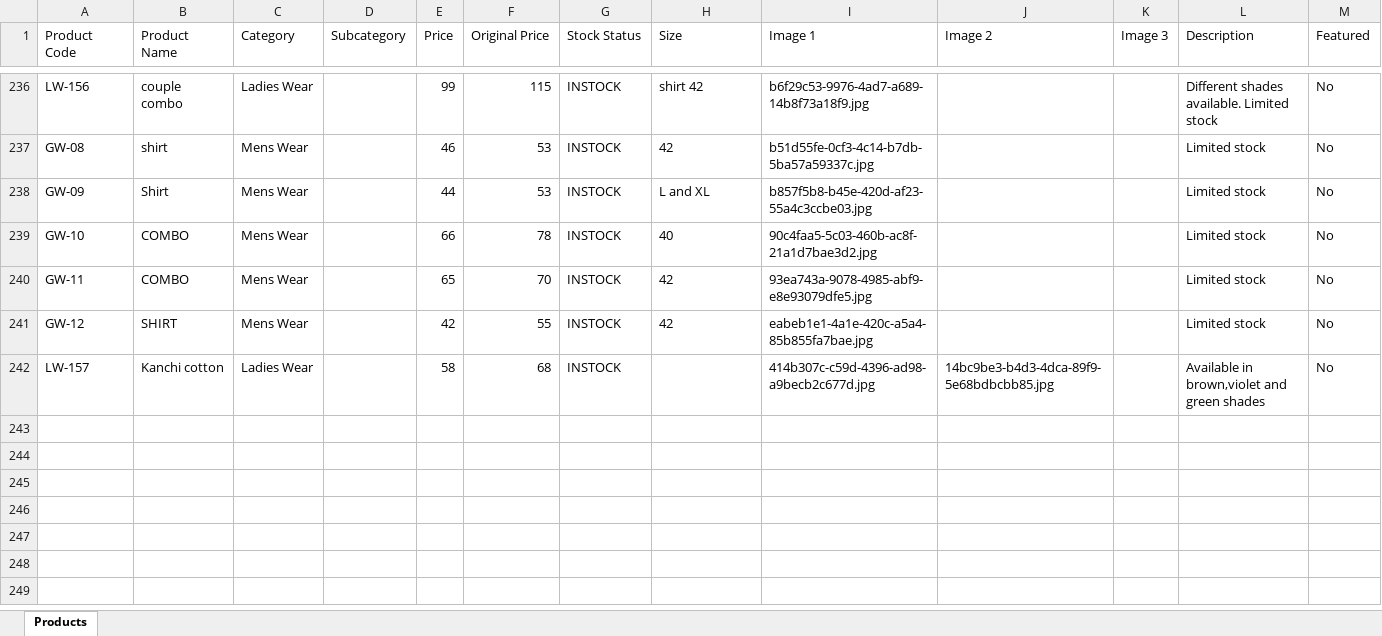
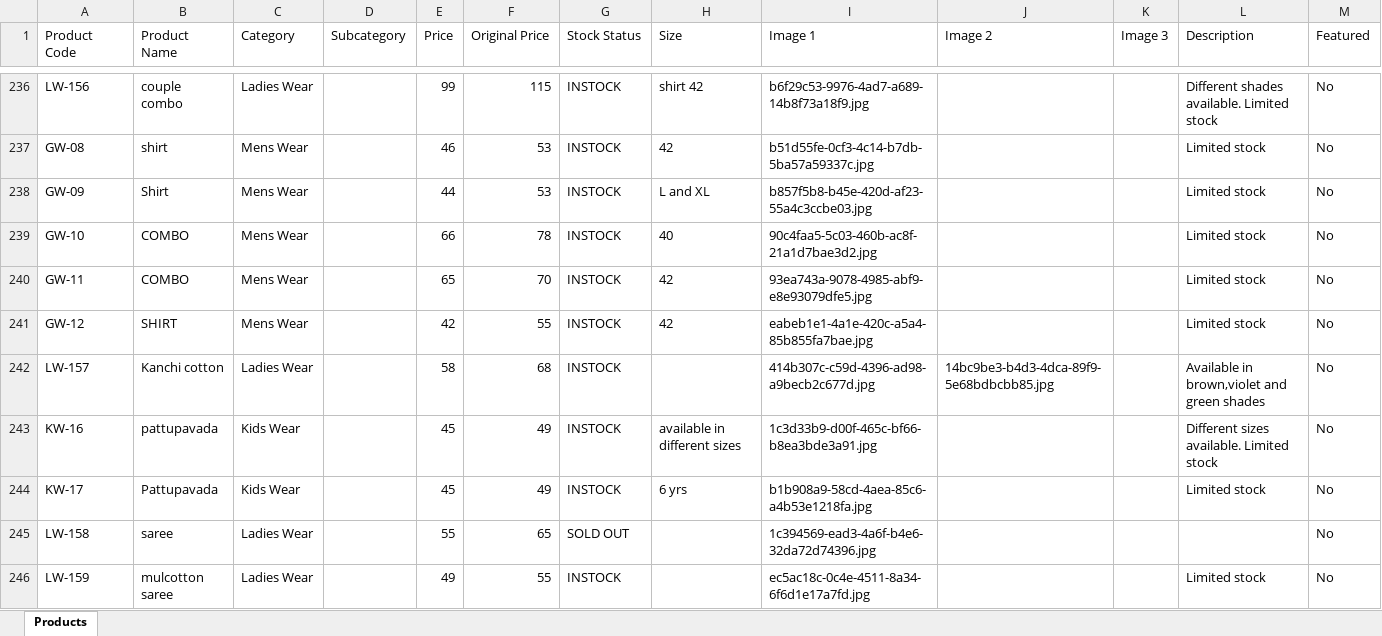
Before and after one commit to trendypearlsjp/trendypearlsv2, an Excel workbook: products.xlsx, sheet Products, drawn as a sheet; only a part is shown, gaps mark what is left out; values as stored, in another font and other column widths than the file's, no borders; the diff names each change by its address in the sheet, - before the commit and + after, or states it on an @@ line.

Commit message:
Update store products via Admin Panel - 26/08/2026, 12:17:00 am

```diff
--- a/products.xlsx (sheet Products)
+++ b/products.xlsx (sheet Products)
+row 243: KW-16 | pattupavada | Kids Wear |  | 45 | 49 | INSTOCK | available in different sizes | 1c3d33b9-d00f-465c-bf66-b8ea3bde3a91.jpg |  |  | Different sizes available. Limited stock | No
+row 244: KW-17 | Pattupavada | Kids Wear |  | 45 | 49 | INSTOCK | 6 yrs | b1b908a9-58cd-4aea-85c6-a4b53e1218fa.jpg |  |  | Limited stock | No
+row 245: LW-158 | saree | Ladies Wear |  | 55 | 65 | SOLD OUT |  | 1c394569-ead3-4a6f-b4e6-32da72d74396.jpg |  |  |  | No
+row 246: LW-159 | mulcotton saree | Ladies Wear |  | 49 | 55 | INSTOCK |  | ec5ac18c-0c4e-4511-8a34-6f6d1e17a7fd.jpg |  |  | Limited stock | No
```
Also changed, not shown: 5 other files.
